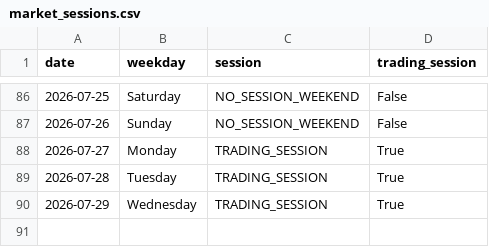
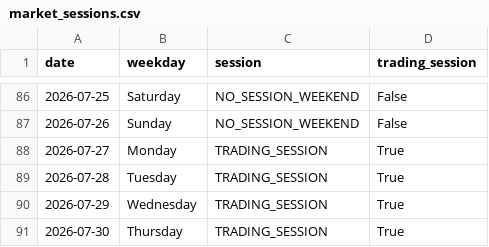
Before and after one commit to ThryB64/CornStudy, a CSV file: data/official_forward/market_sessions.csv, drawn as a sheet; only a part is shown, gaps mark what is left out.

Commit message:
chore(forward): official collect 2026-07-30

```diff
--- a/data/official_forward/market_sessions.csv
+++ b/data/official_forward/market_sessions.csv
@@ -90 +90,2 @@ date,weekday,session,trading_session
 2026-07-29,Wednesday,TRADING_SESSION,True
+2026-07-30,Thursday,TRADING_SESSION,True
```
Also changed, not shown: 35 other files.
